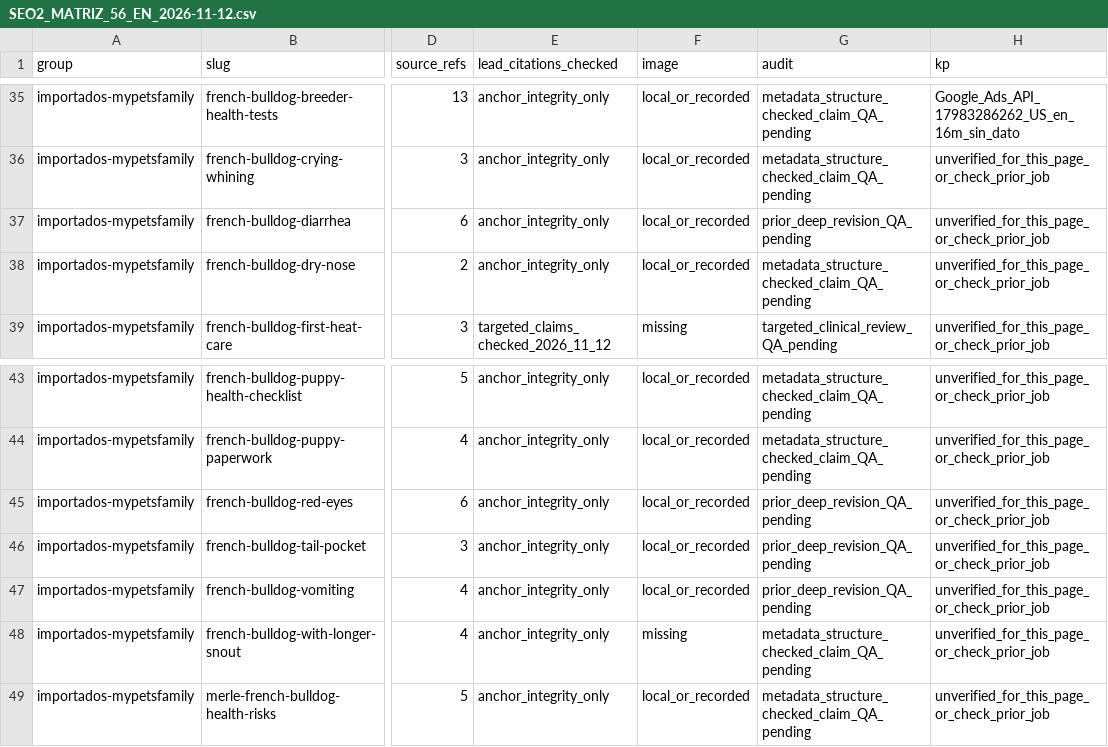
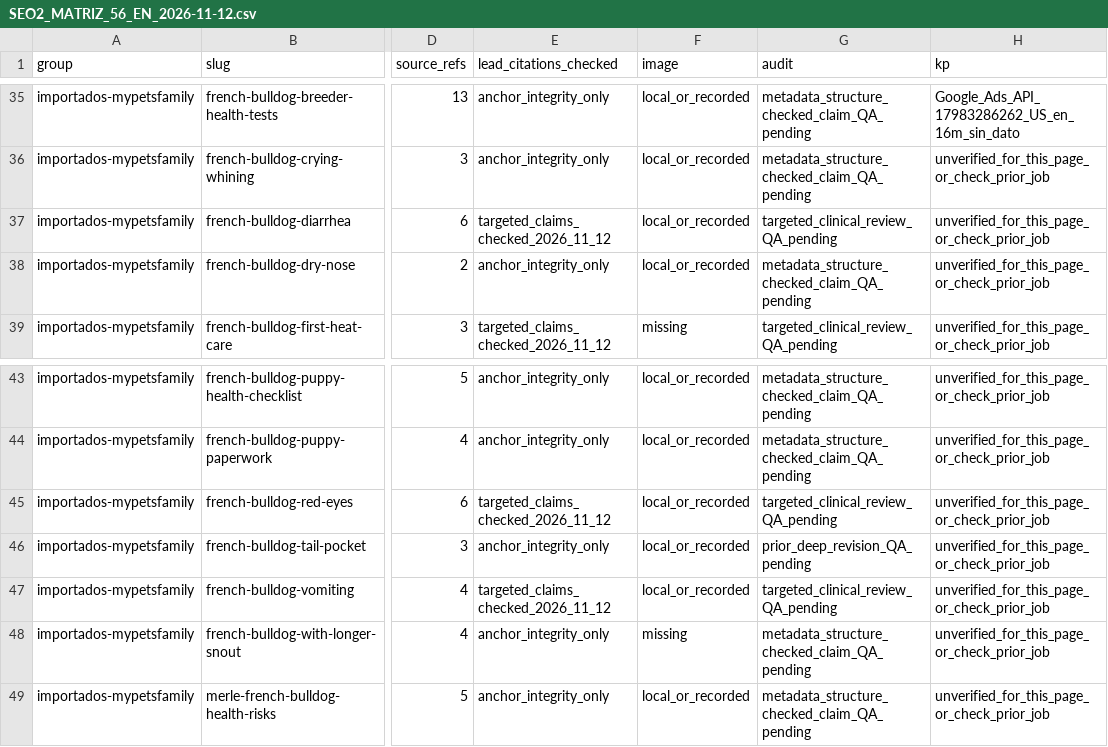
Before and after one commit to carloscabanas-1327/bulldogfrances, a CSV file: docs/SEO2_MATRIZ_56_EN_2026-11-12.csv, drawn as a sheet; only a part is shown, gaps mark what is left out; the diff names each change by its address in the sheet, - before the commit and + after, or states it on an @@ line.

Commit message:
SEO3: mark three digestive and ophthalmic guides for targeted review

```diff
--- a/docs/SEO2_MATRIZ_56_EN_2026-11-12.csv
+++ b/docs/SEO2_MATRIZ_56_EN_2026-11-12.csv
-E37 (lead_citations_checked): anchor_integrity_only
+E37 (lead_citations_checked): targeted_claims_checked_2026_11_12
-G37 (audit): prior_deep_revision_QA_pending
+G37 (audit): targeted_clinical_review_QA_pending
-E45 (lead_citations_checked): anchor_integrity_only
+E45 (lead_citations_checked): targeted_claims_checked_2026_11_12
-G45 (audit): prior_deep_revision_QA_pending
+G45 (audit): targeted_clinical_review_QA_pending
-E47 (lead_citations_checked): anchor_integrity_only
+E47 (lead_citations_checked): targeted_claims_checked_2026_11_12
-G47 (audit): prior_deep_revision_QA_pending
+G47 (audit): targeted_clinical_review_QA_pending
```
